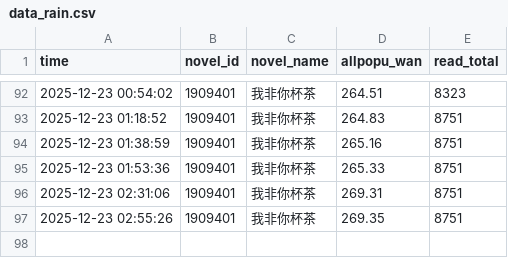
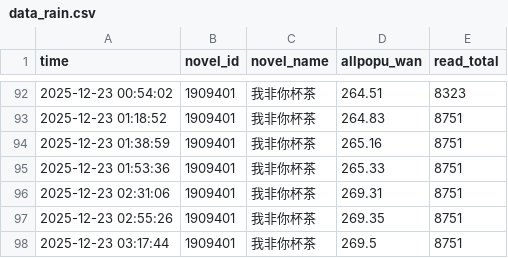
Before and after one commit to redgingseng/cpdata.io, a CSV file: data_rain.csv, drawn as a sheet; only a part is shown, gaps mark what is left out; the diff names each change by its address in the sheet, - before the commit and + after, or states it on an @@ line.

```diff
--- a/data_rain.csv
+++ b/data_rain.csv
+row 98: 2025-12-23 03:17:44 | 1909401 | 我非你杯茶 | 269.5 | 8751
```
Also changed, not shown: data.csv, data_benchmark.csv, 1 other file.
